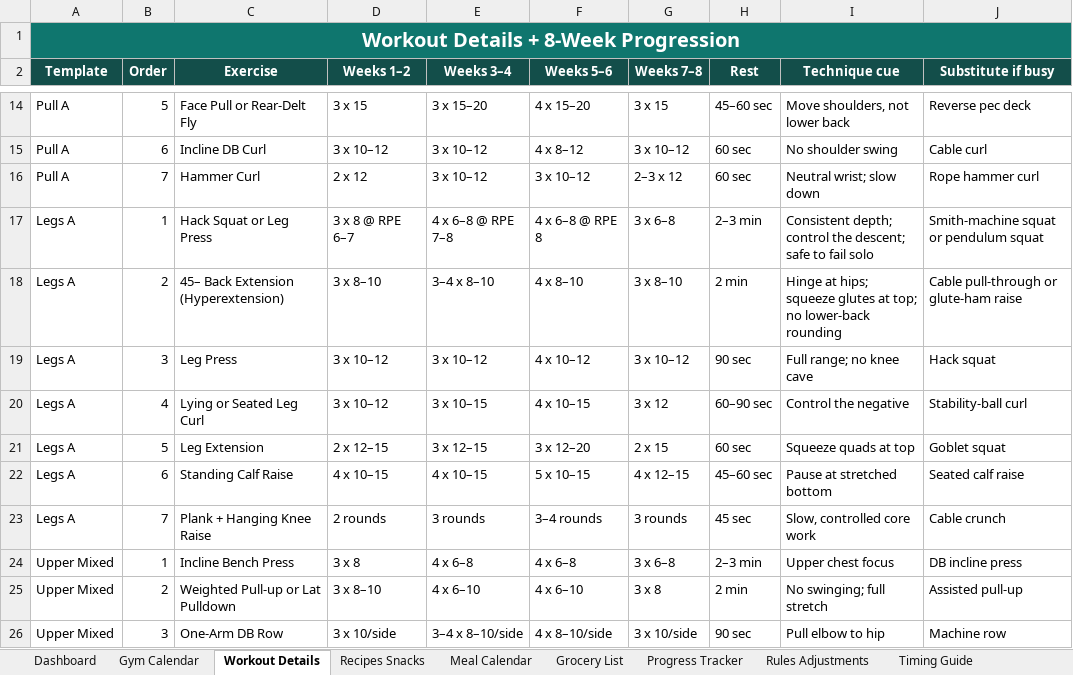
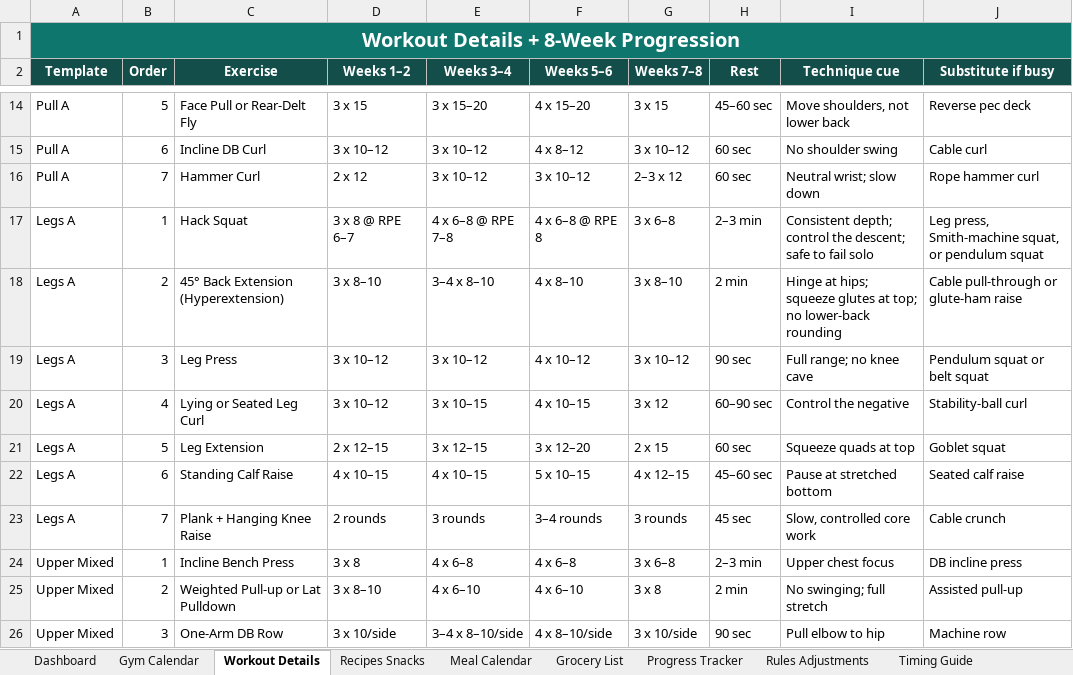
Before and after one commit to ArmenMkrtumyan/workout-plan, an Excel workbook: Armen_2_Month_Gym_Meal_Plan_With_Timing.xlsx, sheet Workout Details, drawn as a sheet; only a part is shown, gaps mark what is left out; values as stored, in another font and other column widths than the file's, no borders; table styles not drawn; the diff names each change by its address in the sheet, - before the commit and + after, or states it on an @@ line.

```diff
--- a/Armen_2_Month_Gym_Meal_Plan_With_Timing.xlsx (sheet Workout Details)
+++ b/Armen_2_Month_Gym_Meal_Plan_With_Timing.xlsx (sheet Workout Details)
-C17 (Exercise): Hack Squat or Leg Press
+C17 (Exercise): Hack Squat
-J17 (Substitute if busy): Smith-machine squat or pendulum squat
+J17 (Substitute if busy): Leg press, Smith-machine squat, or pendulum squat
-C18 (Exercise): 45– Back Extension (Hyperextension)
+C18 (Exercise): 45° Back Extension (Hyperextension)
-J19 (Substitute if busy): Hack squat
+J19 (Substitute if busy): Pendulum squat or belt squat
```
Also changed, not shown: 1 other file.
